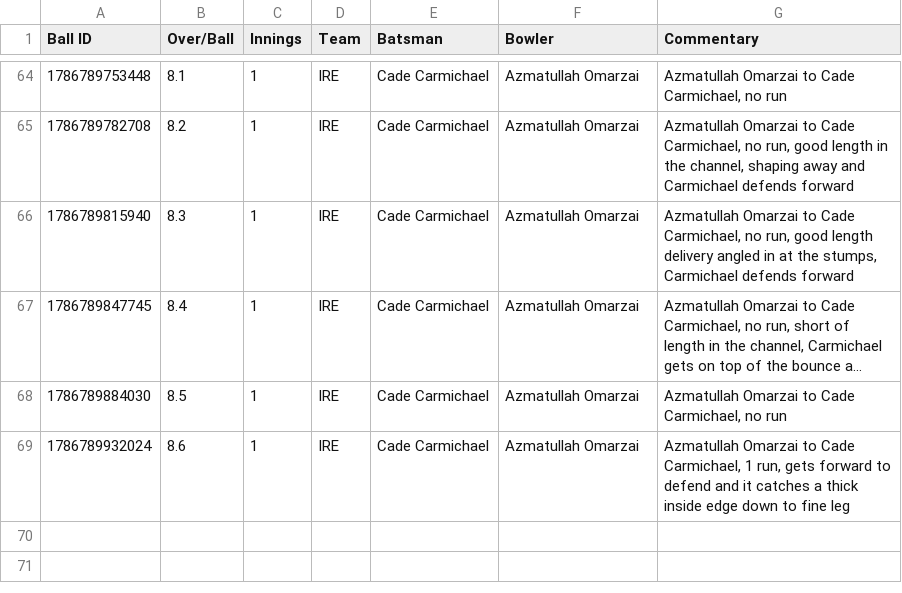
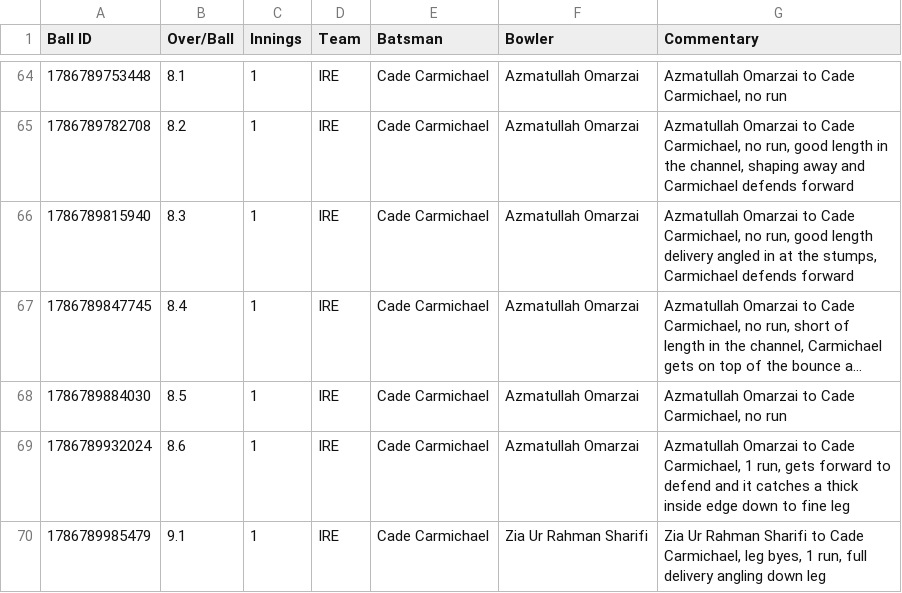
Before and after one commit to heisenricher/cricket_data, a CSV file: ire_vs_afg_5th_odi(15-08-2026).csv, drawn as a sheet; only a part is shown, gaps mark what is left out; long unchanged cells end in ….

```diff
--- a/ire_vs_afg_5th_odi(15-08-2026).csv
+++ b/ire_vs_afg_5th_odi(15-08-2026).csv
@@ -69 +69,2 @@ Ball ID,Over/Ball,Innings,Team,Batsman,Bowler,Commentary
 1786789932024,8.6,1,IRE,Cade Carmichael,Azmatullah Omarzai,"Azmatullah Omarzai to Cade Carmichael, 1 run, gets forward to defend and it catches a thick inside edge down to fine leg"
+1786789985479,9.1,1,IRE,Cade Carmichael,Zia Ur Rahman Sharifi,"Zia Ur Rahman Sharifi to Cade Carmichael, leg byes, 1 run, full delivery angling down leg"
```
